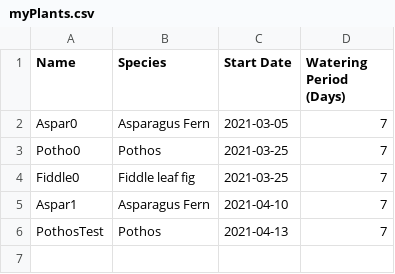
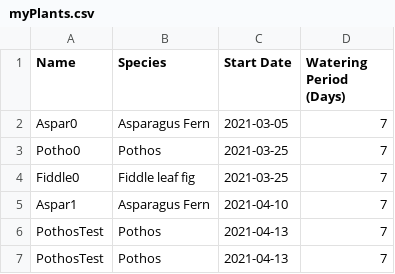
Before and after one commit to CSE237SP2021/project-plantcare, a CSV file: src/main/trackPlants/myPlants.csv, drawn as a sheet; the diff names each change by its address in the sheet, - before the commit and + after, or states it on an @@ line.

Commit message:
Completed deletePlant plant tracking working properly and working TrackPlantsTest

```diff
--- a/src/main/trackPlants/myPlants.csv
+++ b/src/main/trackPlants/myPlants.csv
+row 7: PothosTest | Pothos | 2021-04-13 | 7
```
Also changed, not shown: 4 other files.
